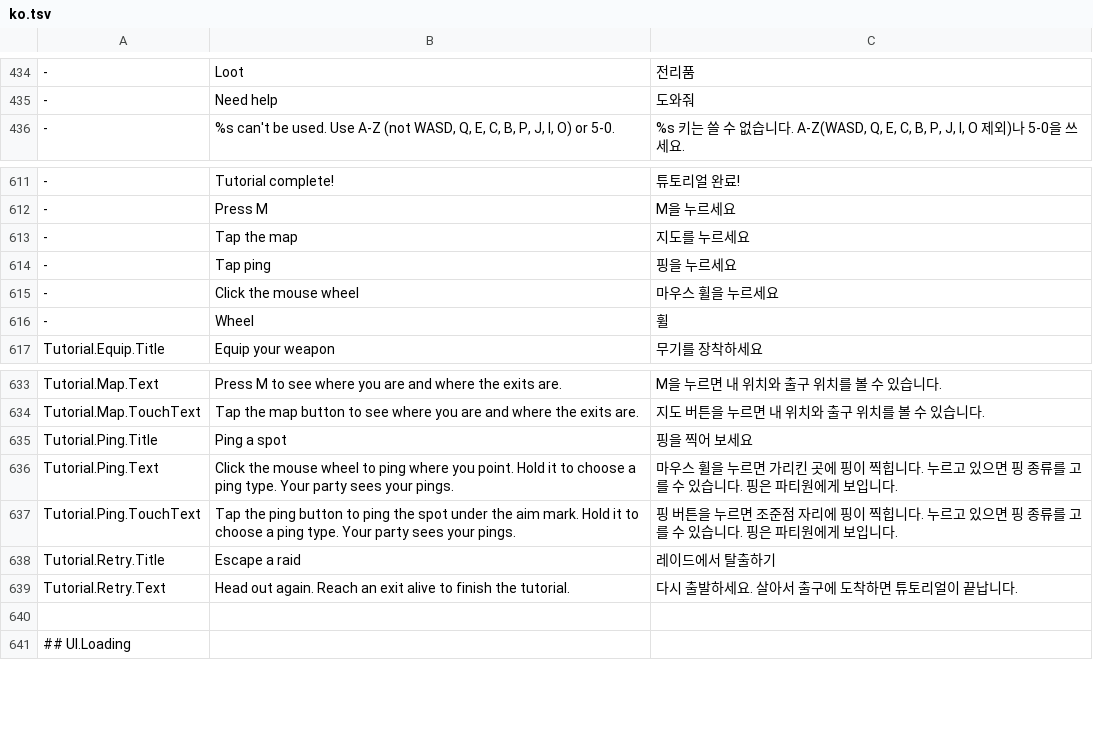
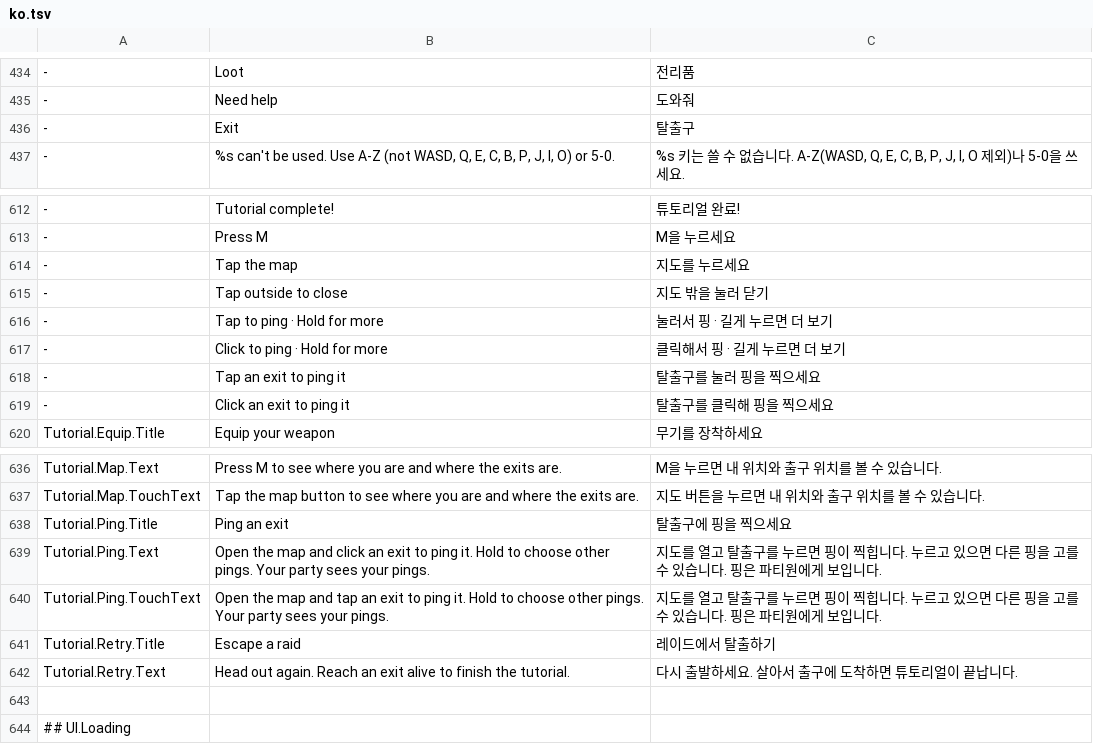
Before and after one commit to 0o0o0o1/Godstyed, a TSV file: scripts/lang/ko.tsv, drawn as a sheet; only a part is shown, gaps mark what is left out.

```diff
--- a/scripts/lang/ko.tsv
+++ b/scripts/lang/ko.tsv
@@ -435,2 +435,3 @@
 - | Need help | 도와줘
+- | Exit | 탈출구
 - | %s can't be used. Use A-Z (not WASD, Q, E, C, B, P, J, I, O) or 5-0. | %s 키는 쓸 수 없습니다. A-Z(WASD, Q, E, C, B, P, J, I, O 제외)나 5-0을 쓰세요.
@@ -613,5 +614,7 @@
 - | Tap the map | 지도를 누르세요
-- | Tap ping | 핑을 누르세요
-- | Click the mouse wheel | 마우스 휠을 누르세요
-- | Wheel | 휠
+- | Tap outside to close | 지도 밖을 눌러 닫기
+- | Tap to ping · Hold for more | 눌러서 핑 · 길게 누르면 더 보기
+- | Click to ping · Hold for more | 클릭해서 핑 · 길게 누르면 더 보기
+- | Tap an exit to ping it | 탈출구를 눌러 핑을 찍으세요
+- | Click an exit to ping it | 탈출구를 클릭해 핑을 찍으세요
 Tutorial.Equip.Title | Equip your weapon | 무기를 장착하세요
@@ -634,5 +637,5 @@ Tutorial.Map.Text | Press M to see where you are and where the exits are. | M을
 Tutorial.Map.TouchText | Tap the map button to see where you are and where the exits are. | 지도 버튼을 누르면 내 위치와 출구 위치를 볼 수 있습니다.
-Tutorial.Ping.Title | Ping a spot | 핑을 찍어 보세요
-Tutorial.Ping.Text | Click the mouse wheel to ping where you point. Hold it to choose a ping type. Your party sees your pings. | 마우스 휠을 누르면 가리킨 곳에 핑이 찍힙니다. 누르고 있으면 핑 종류를 고를 수 있습니다. 핑은 파티원에게 보입니다.
-Tutorial.Ping.TouchText | Tap the ping button to ping the spot under the aim mark. Hold it to choose a ping type. Your party sees your pings. | 핑 버튼을 누르면 조준점 자리에 핑이 찍힙니다. 누르고 있으면 핑 종류를 고를 수 있습니다. 핑은 파티원에게 보입니다.
+Tutorial.Ping.Title | Ping an exit | 탈출구에 핑을 찍으세요
+Tutorial.Ping.Text | Open the map and click an exit to ping it. Hold to choose other pings. Your party sees your pings. | 지도를 열고 탈출구를 누르면 핑이 찍힙니다. 누르고 있으면 다른 핑을 고를 수 있습니다. 핑은 파티원에게 보입니다.
+Tutorial.Ping.TouchText | Open the map and tap an exit to ping it. Hold to choose other pings. Your party sees your pings. | 지도를 열고 탈출구를 누르면 핑이 찍힙니다. 누르고 있으면 다른 핑을 고를 수 있습니다. 핑은 파티원에게 보입니다.
 Tutorial.Retry.Title | Escape a raid | 레이드에서 탈출하기
```
Also changed, not shown: 2 other files.
